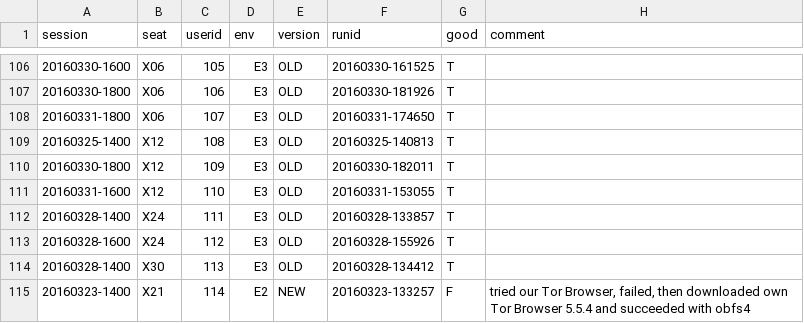
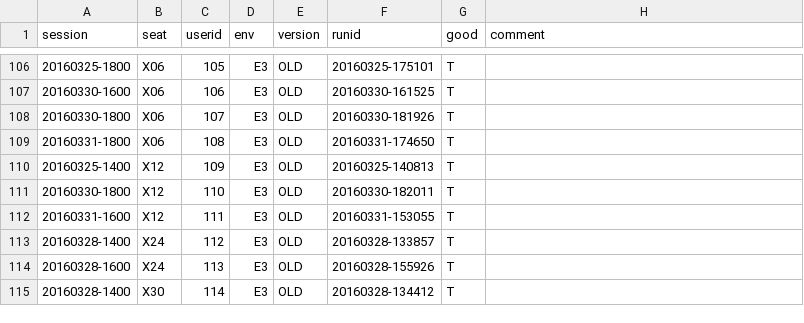
Before and after one commit to lindanlee/PETS2017-paper, a CSV file: experiment/processing/participants.csv, drawn as a sheet; only a part is shown, gaps mark what is left out; the diff covers the shown part only.

```diff
--- a/experiment/processing/participants.csv
+++ b/experiment/processing/participants.csv
@@ -106,10 +106,10 @@ session,seat,userid,env,version,runid,good,comment
-20160330-1600,X06,105,E3,OLD,20160330-161525,T,
-20160330-1800,X06,106,E3,OLD,20160330-181926,T,
-20160331-1800,X06,107,E3,OLD,20160331-174650,T,
-20160325-1400,X12,108,E3,OLD,20160325-140813,T,
-20160330-1800,X12,109,E3,OLD,20160330-182011,T,
-20160331-1600,X12,110,E3,OLD,20160331-153055,T,
-20160328-1400,X24,111,E3,OLD,20160328-133857,T,
-20160328-1600,X24,112,E3,OLD,20160328-155926,T,
-20160328-1400,X30,113,E3,OLD,20160328-134412,T,
-20160323-1400,X21,114,E2,NEW,20160323-133257,F,"tried our Tor Browser, failed, then downloaded own Tor Browser 5.5.4 and succeeded with obfs4"
+20160325-1800,X06,105,E3,OLD,20160325-175101,T,
+20160330-1600,X06,106,E3,OLD,20160330-161525,T,
+20160330-1800,X06,107,E3,OLD,20160330-181926,T,
+20160331-1800,X06,108,E3,OLD,20160331-174650,T,
+20160325-1400,X12,109,E3,OLD,20160325-140813,T,
+20160330-1800,X12,110,E3,OLD,20160330-182011,T,
+20160331-1600,X12,111,E3,OLD,20160331-153055,T,
+20160328-1400,X24,112,E3,OLD,20160328-133857,T,
+20160328-1600,X24,113,E3,OLD,20160328-155926,T,
+20160328-1400,X30,114,E3,OLD,20160328-134412,T,
```
Also changed, not shown: 80 edited cells elsewhere in this file.
